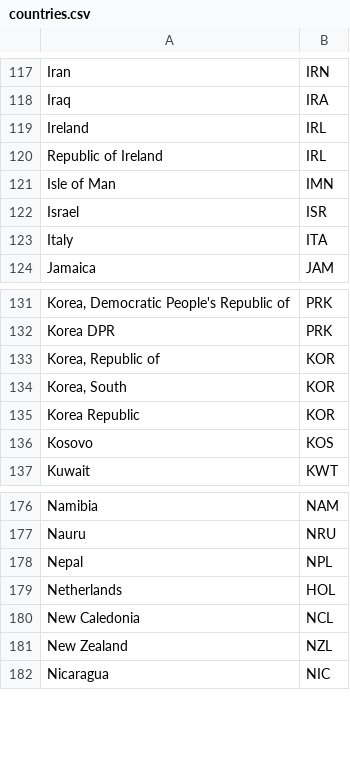
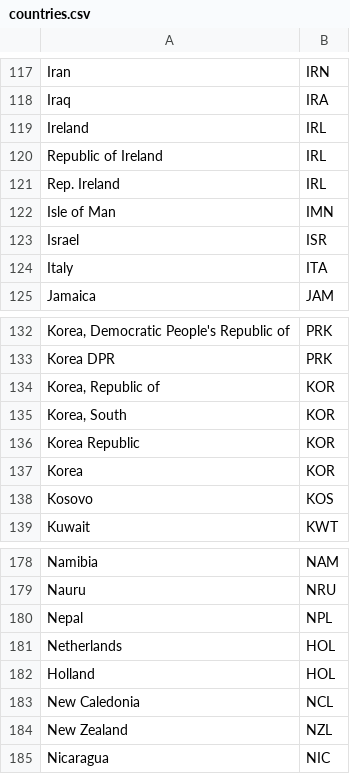
Before and after one commit to boskorban/swostmeditor, a CSV file: data/countries.csv, drawn as a sheet; only a part is shown, gaps mark what is left out; the diff names each change by its address in the sheet, - before the commit and + after, or states it on an @@ line.

```diff
--- a/data/countries.csv
+++ b/data/countries.csv
+row 121: Rep. Ireland | IRL
+row 137: Korea | KOR
+row 182: Holland | HOL
```
Also changed, not shown: 1 other file.
